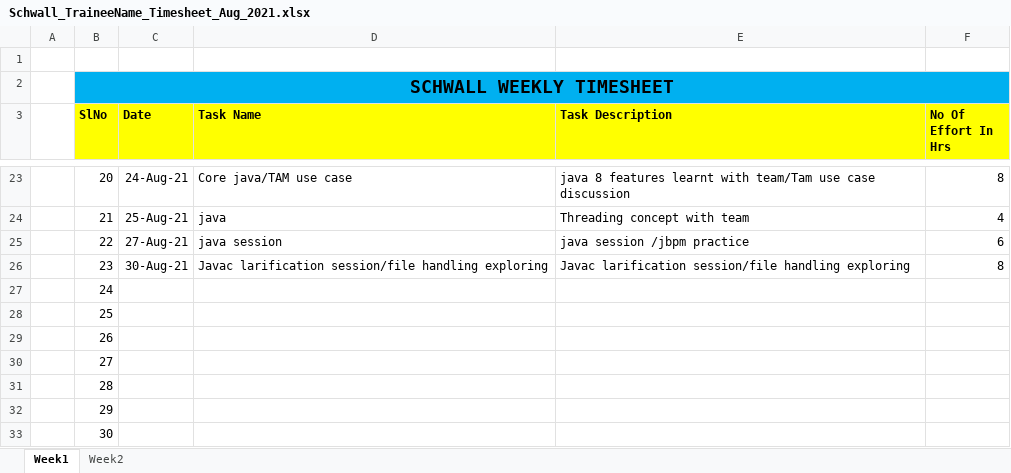
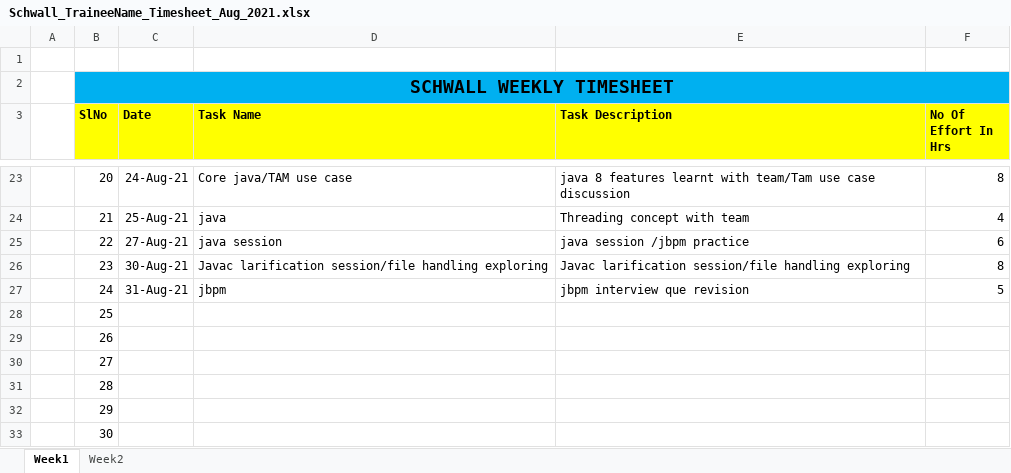
Before and after one commit to Surge-Technology/JavaTraining-Batch1, an Excel workbook: Saranya/Timesheet/Schwall_TraineeName_Timesheet_Aug_2021.xlsx, sheet Week1, drawn as a sheet; only a part is shown, gaps mark what is left out; values as stored, in another font and other column widths than the file's, no borders; the diff names each change by its address in the sheet, - before the commit and + after, or states it on an @@ line.

Commit message:
time sheet

```diff
--- a/Saranya/Timesheet/Schwall_TraineeName_Timesheet_Aug_2021.xlsx (sheet Week1)
+++ b/Saranya/Timesheet/Schwall_TraineeName_Timesheet_Aug_2021.xlsx (sheet Week1)
-C27 (Date): (empty)
+C27 (Date): 31-Aug-21
-D27 (Task Name): (empty)
+D27 (Task Name): jbpm
-E27 (Task Description): (empty)
+E27 (Task Description): jbpm interview que revision
-F27 (No Of Effort In Hrs): (empty)
+F27 (No Of Effort In Hrs): 5
```
Also changed, not shown: 1 other file.
